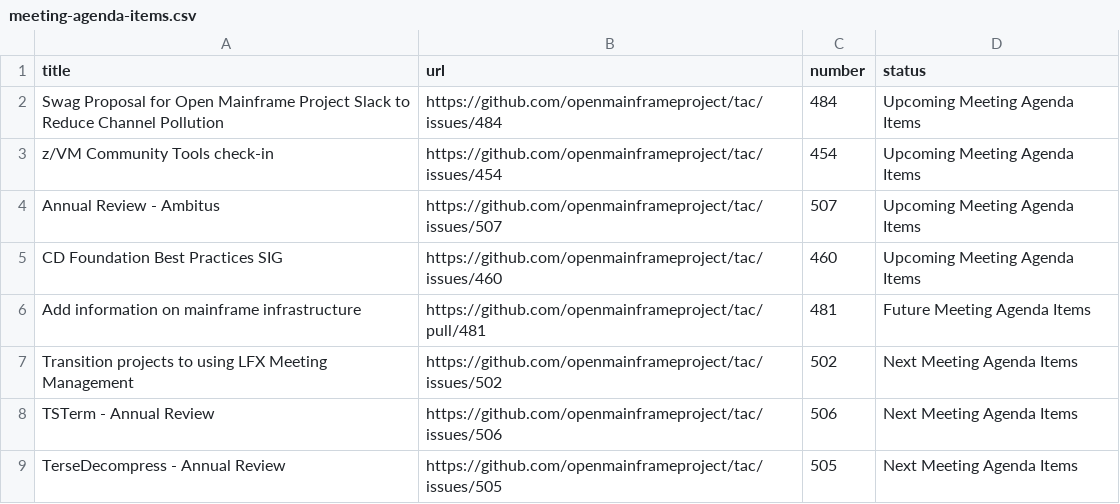
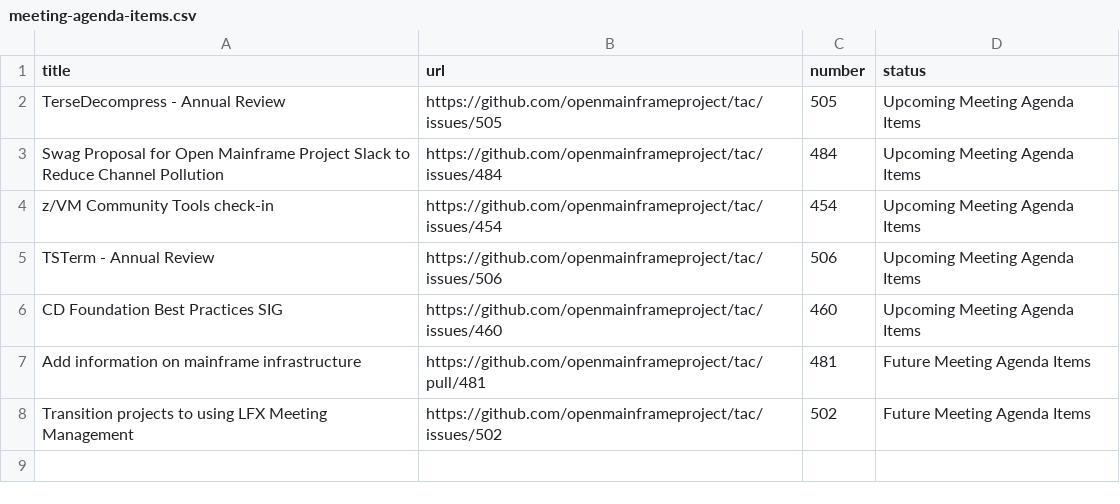
Before and after one commit to openmainframeproject/tac, a CSV file: _data/meeting-agenda-items.csv, drawn as a sheet.

Commit message:
Update Data Sources
Signed-off-by: GitHub <noreply@github.com>

```diff
--- a/_data/meeting-agenda-items.csv
+++ b/_data/meeting-agenda-items.csv
@@ -1,9 +1,8 @@
 title,url,number,status
+TerseDecompress - Annual Review,https://github.com/openmainframeproject/tac/issues/505,505,Upcoming Meeting Agenda Items
 Swag Proposal for Open Mainframe Project Slack to Reduce Channel Pollution,https://github.com/openmainframeproject/tac/issues/484,484,Upcoming Meeting Agenda Items
 z/VM Community Tools check-in,https://github.com/openmainframeproject/tac/issues/454,454,Upcoming Meeting Agenda Items
-Annual Review - Ambitus,https://github.com/openmainframeproject/tac/issues/507,507,Upcoming Meeting Agenda Items
+TSTerm - Annual Review,https://github.com/openmainframeproject/tac/issues/506,506,Upcoming Meeting Agenda Items
 CD Foundation Best Practices SIG,https://github.com/openmainframeproject/tac/issues/460,460,Upcoming Meeting Agenda Items
 Add information on mainframe infrastructure,https://github.com/openmainframeproject/tac/pull/481,481,Future Meeting Agenda Items
-Transition projects to using LFX Meeting Management,https://github.com/openmainframeproject/tac/issues/502,502,Next Meeting Agenda Items
-TSTerm - Annual Review,https://github.com/openmainframeproject/tac/issues/506,506,Next Meeting Agenda Items
-TerseDecompress - Annual Review,https://github.com/openmainframeproject/tac/issues/505,505,Next Meeting Agenda Items
+Transition projects to using LFX Meeting Management,https://github.com/openmainframeproject/tac/issues/502,502,Future Meeting Agenda Items
```
Also changed, not shown: _data/projects.csv, _data/tacmembers.csv.
